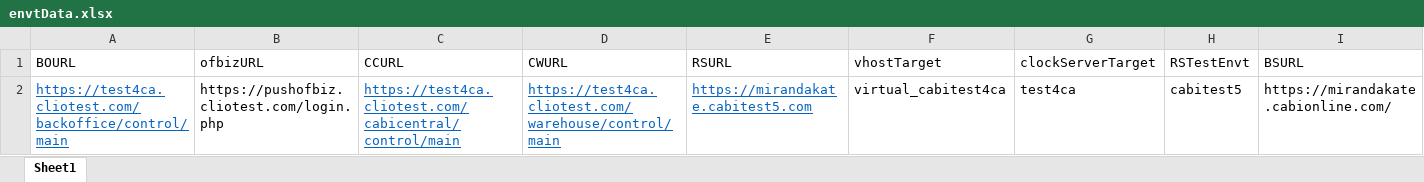
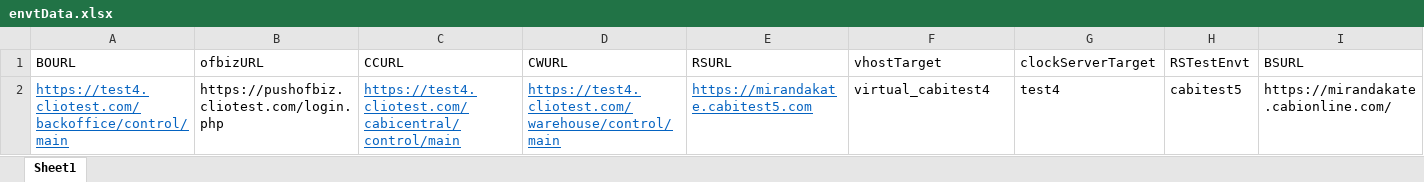
Before and after one commit to vishallamba25/cabi, an Excel workbook: KatalonProjects/envtData.xlsx, sheet Sheet1, drawn as a sheet; only a part is shown; values as stored, in another font and other column widths than the file's, no borders; the diff names each change by its address in the sheet, - before the commit and + after, or states it on an @@ line.

```diff
--- a/KatalonProjects/envtData.xlsx (sheet Sheet1)
+++ b/KatalonProjects/envtData.xlsx (sheet Sheet1)
-A2 (BOURL): https://test4ca.cliotest.com/backoffice/control/main
+A2 (BOURL): https://test4.cliotest.com/backoffice/control/main
-C2 (CCURL): https://test4ca.cliotest.com/cabicentral/control/main
+C2 (CCURL): https://test4.cliotest.com/cabicentral/control/main
-D2 (CWURL): https://test4ca.cliotest.com/warehouse/control/main
+D2 (CWURL): https://test4.cliotest.com/warehouse/control/main
-F2 (vhostTarget): virtual_cabitest4ca
+F2 (vhostTarget): virtual_cabitest4
-G2 (clockServerTarget): test4ca
+G2 (clockServerTarget): test4
```
Also changed, not shown: KatalonProjects/credData.xlsx, KatalonProjects/virtualShowData.xlsx, 56 other files.
